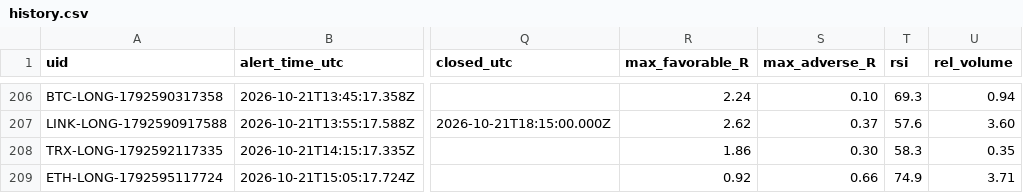
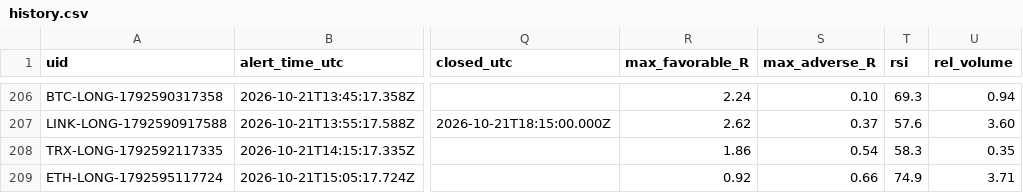
Before and after one commit to dan-spe06/surge-radar, a CSV file: data/history.csv, drawn as a sheet; only a part is shown, gaps mark what is left out; the diff names each change by its address in the sheet, - before the commit and + after, or states it on an @@ line.

```diff
--- a/data/history.csv
+++ b/data/history.csv
-S208 (max_adverse_R): 0.30
+S208 (max_adverse_R): 0.54
```
Also changed, not shown: 3 other files.
